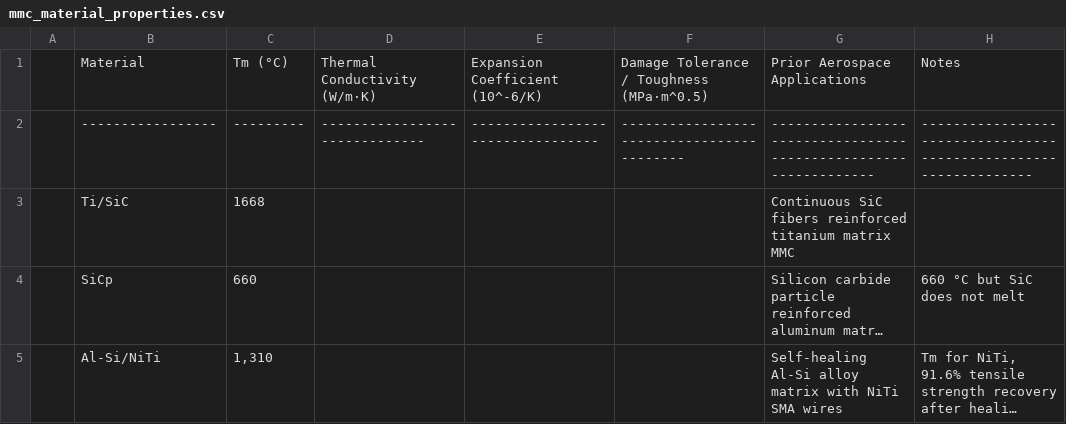
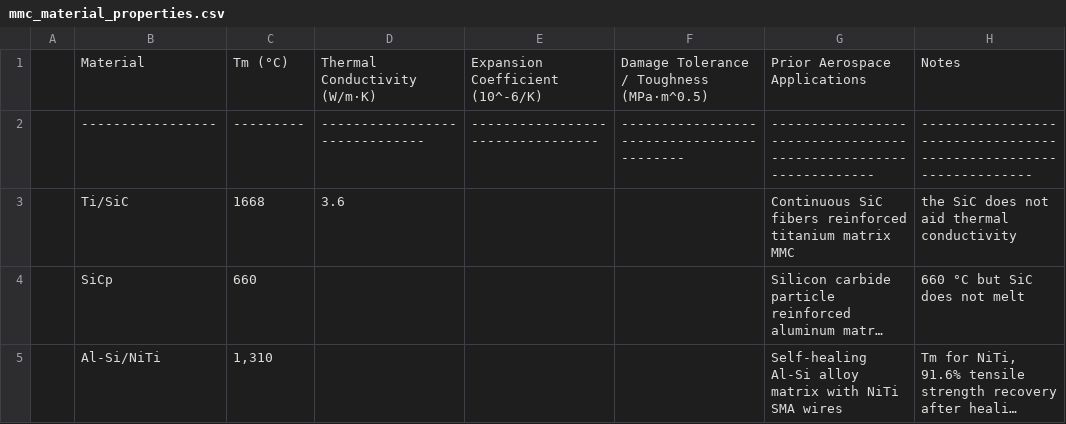
Before and after one commit to SamuelBertman/MMCs-for-heat-shield, a CSV file: simulations/data/mmc_material_properties.csv, drawn as a sheet; long unchanged cells end in …; the diff names each change by its address in the sheet, - before the commit and + after, or states it on an @@ line.

Commit message:
Update mmc_material_properties.csv

```diff
--- a/simulations/data/mmc_material_properties.csv
+++ b/simulations/data/mmc_material_properties.csv
-D3: (empty)
+D3: 3.6
-H3: (empty)
+H3: the SiC does not aid thermal conductivity
```
